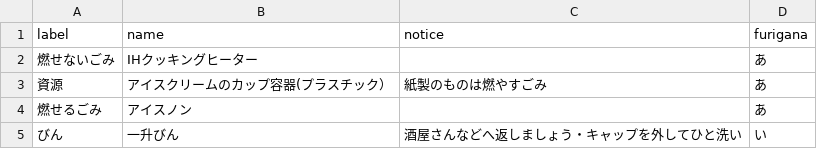
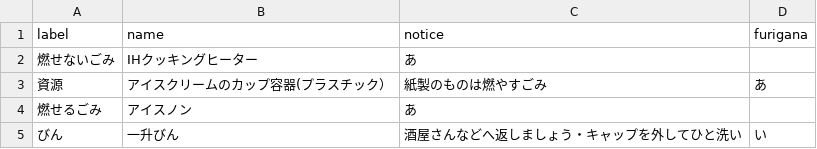
Before and after one commit to b3540/hiratuka-5374, a CSV file: data/target.csv, drawn as a sheet.

Commit message:
Update target.csv

```diff
--- a/data/target.csv
+++ b/data/target.csv
@@ -1,5 +1,5 @@
 label,name,notice,furigana
-燃せないごみ,IHクッキングヒーター,,あ
+燃せないごみ,IHクッキングヒーター,あ
 資源,アイスクリームのカップ容器(プラスチック）,紙製のものは燃やすごみ,あ
-燃せるごみ,アイスノン,,あ
+燃せるごみ,アイスノン,あ
 びん,一升びん,酒屋さんなどへ返しましょう・キャップを外してひと洗い,い
```
